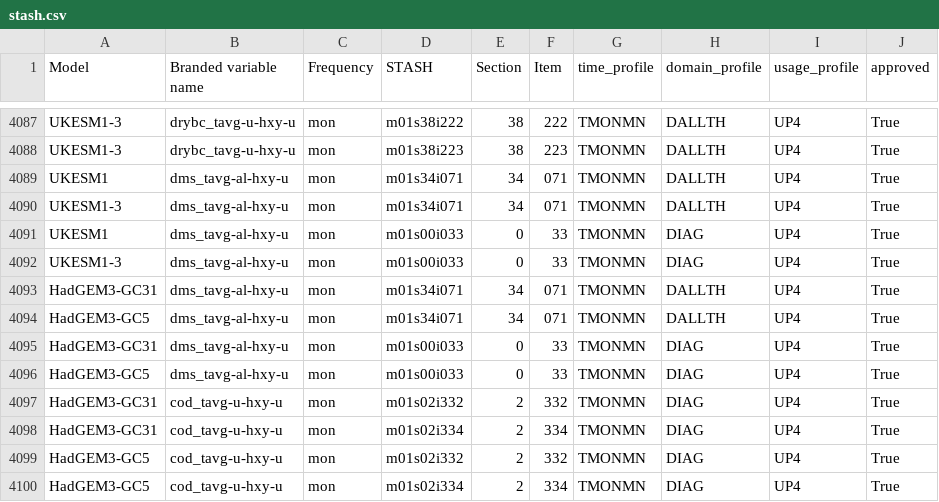
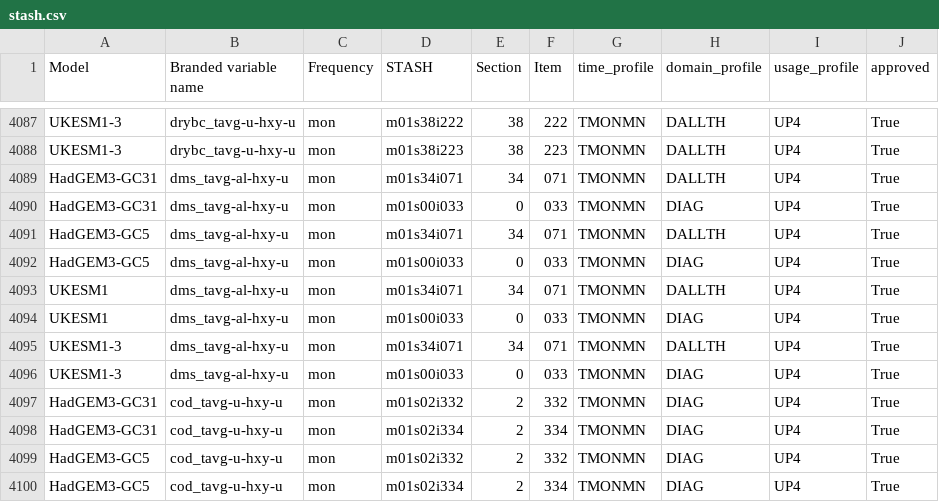
Before and after one commit to UKNCSP/CDDS-CMIP7-mappings, a CSV file: data/stash.csv, drawn as a sheet; only a part is shown, gaps mark what is left out; the diff covers the shown part only.

```diff
--- a/data/stash.csv
+++ b/data/stash.csv
@@ -4088,10 +4088,10 @@ UKESM1-3,drybc_tavg-u-hxy-u,mon,m01s38i222,38,222,TMONMN,DALLTH,UP4,True
 UKESM1-3,drybc_tavg-u-hxy-u,mon,m01s38i223,38,223,TMONMN,DALLTH,UP4,True
+HadGEM3-GC31,dms_tavg-al-hxy-u,mon,m01s34i071,34,071,TMONMN,DALLTH,UP4,True
+HadGEM3-GC31,dms_tavg-al-hxy-u,mon,m01s00i033,0,033,TMONMN,DIAG,UP4,True
+HadGEM3-GC5,dms_tavg-al-hxy-u,mon,m01s34i071,34,071,TMONMN,DALLTH,UP4,True
+HadGEM3-GC5,dms_tavg-al-hxy-u,mon,m01s00i033,0,033,TMONMN,DIAG,UP4,True
 UKESM1,dms_tavg-al-hxy-u,mon,m01s34i071,34,071,TMONMN,DALLTH,UP4,True
+UKESM1,dms_tavg-al-hxy-u,mon,m01s00i033,0,033,TMONMN,DIAG,UP4,True
 UKESM1-3,dms_tavg-al-hxy-u,mon,m01s34i071,34,071,TMONMN,DALLTH,UP4,True
-UKESM1,dms_tavg-al-hxy-u,mon,m01s00i033,0,33,TMONMN,DIAG,UP4,True
-UKESM1-3,dms_tavg-al-hxy-u,mon,m01s00i033,0,33,TMONMN,DIAG,UP4,True
-HadGEM3-GC31,dms_tavg-al-hxy-u,mon,m01s34i071,34,071,TMONMN,DALLTH,UP4,True
-HadGEM3-GC5,dms_tavg-al-hxy-u,mon,m01s34i071,34,071,TMONMN,DALLTH,UP4,True
-HadGEM3-GC31,dms_tavg-al-hxy-u,mon,m01s00i033,0,33,TMONMN,DIAG,UP4,True
-HadGEM3-GC5,dms_tavg-al-hxy-u,mon,m01s00i033,0,33,TMONMN,DIAG,UP4,True
+UKESM1-3,dms_tavg-al-hxy-u,mon,m01s00i033,0,033,TMONMN,DIAG,UP4,True
 HadGEM3-GC31,cod_tavg-u-hxy-u,mon,m01s02i332,2,332,TMONMN,DIAG,UP4,True
```
Also changed, not shown: 26 moved rows elsewhere in this file, 1 other file.
